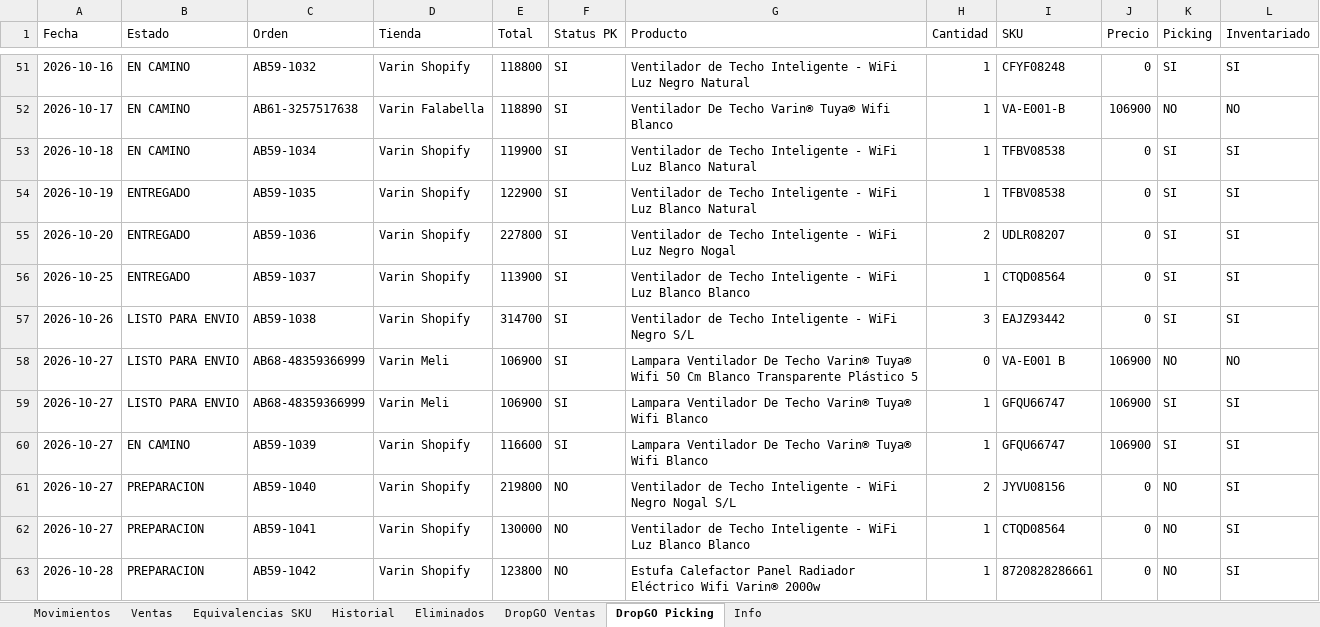
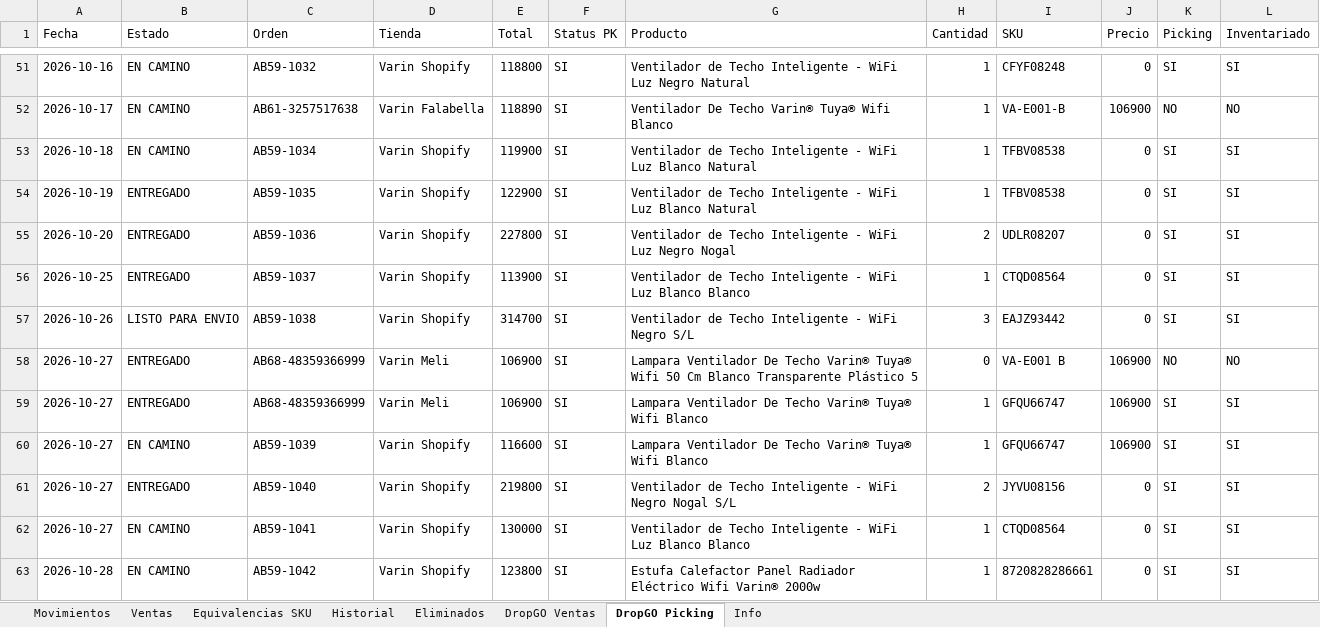
Before and after one commit to alaskanext-blip/ERPvarin, an Excel workbook: data.xlsx, sheet DropGO Picking, drawn as a sheet; only a part is shown, gaps mark what is left out; values as stored, in another font and other column widths than the file's, no borders; the diff names each change by its address in the sheet, - before the commit and + after, or states it on an @@ line.

```diff
--- a/data.xlsx (sheet DropGO Picking)
+++ b/data.xlsx (sheet DropGO Picking)
-B58:B59 (Estado): LISTO PARA ENVIO
+B58:B59 (Estado): ENTREGADO
-B61 (Estado): PREPARACION
+B61 (Estado): ENTREGADO
-F61:F63 (Status PK): NO
+F61:F63 (Status PK): SI
-K61:K63 (Picking): NO
+K61:K63 (Picking): SI
-B62:B63 (Estado): PREPARACION
+B62:B63 (Estado): EN CAMINO
```
Also changed, not shown: sheet Historial, sheet DropGO Ventas, sheet Info.
